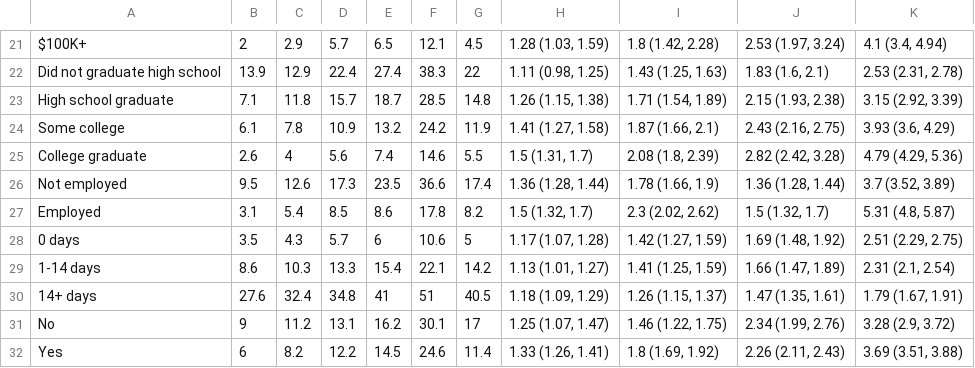
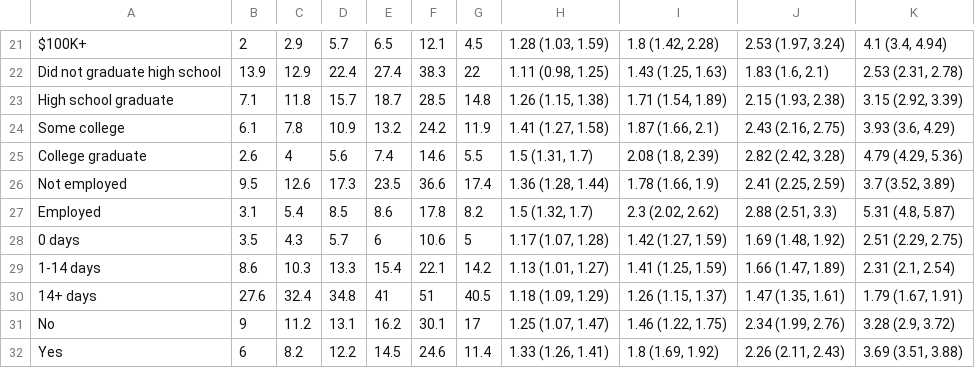
Before and after one commit to oschultes/epi514_ace, a CSV file: table2a.csv, drawn as a sheet; only a part is shown, gaps mark what is left out.

Commit message:
fixed typo

```diff
--- a/table2a.csv
+++ b/table2a.csv
@@ -25,4 +25,4 @@
 "College graduate",2.6,4,5.6,7.4,14.6,5.5,"1.5 (1.31, 1.7)","2.08 (1.8, 2.39)","2.82 (2.42, 3.28)","4.79 (4.29, 5.36)"
-"Not employed",9.5,12.6,17.3,23.5,36.6,17.4,"1.36 (1.28, 1.44)","1.78 (1.66, 1.9)","1.36 (1.28, 1.44)","3.7 (3.52, 3.89)"
-"Employed",3.1,5.4,8.5,8.6,17.8,8.2,"1.5 (1.32, 1.7)","2.3 (2.02, 2.62)","1.5 (1.32, 1.7)","5.31 (4.8, 5.87)"
+"Not employed",9.5,12.6,17.3,23.5,36.6,17.4,"1.36 (1.28, 1.44)","1.78 (1.66, 1.9)","2.41 (2.25, 2.59)","3.7 (3.52, 3.89)"
+"Employed",3.1,5.4,8.5,8.6,17.8,8.2,"1.5 (1.32, 1.7)","2.3 (2.02, 2.62)","2.88 (2.51, 3.3)","5.31 (4.8, 5.87)"
 "0 days",3.5,4.3,5.7,6,10.6,5,"1.17 (1.07, 1.28)","1.42 (1.27, 1.59)","1.69 (1.48, 1.92)","2.51 (2.29, 2.75)"
```
Also changed, not shown: 2 other files.
